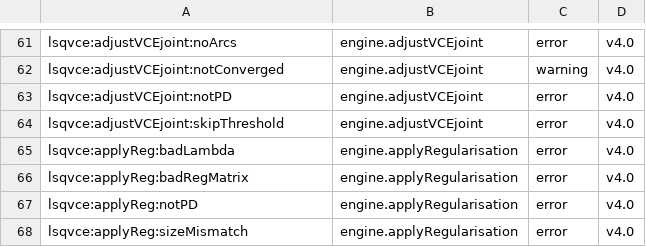
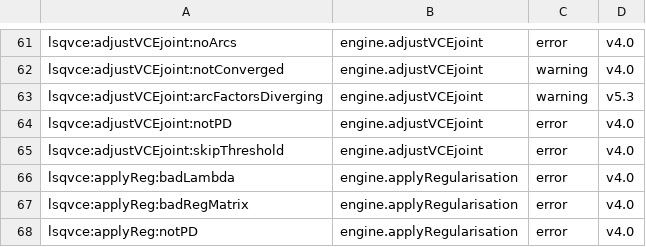
Before and after one commit to astrobayer/lsqvce, a CSV file: dev/docs_src/error_ids.csv, drawn as a sheet; only a part is shown, gaps mark what is left out; the shorter side is filled out with more unchanged rows; the diff names each change by its address in the sheet, - before the commit and + after, or states it on an @@ line.

```diff
--- a/dev/docs_src/error_ids.csv
+++ b/dev/docs_src/error_ids.csv
+row 63: lsqvce:adjustVCEjoint:arcFactorsDiverging | engine.adjustVCEjoint | warning | v5.3
```
Also changed, not shown: 13 other files.
